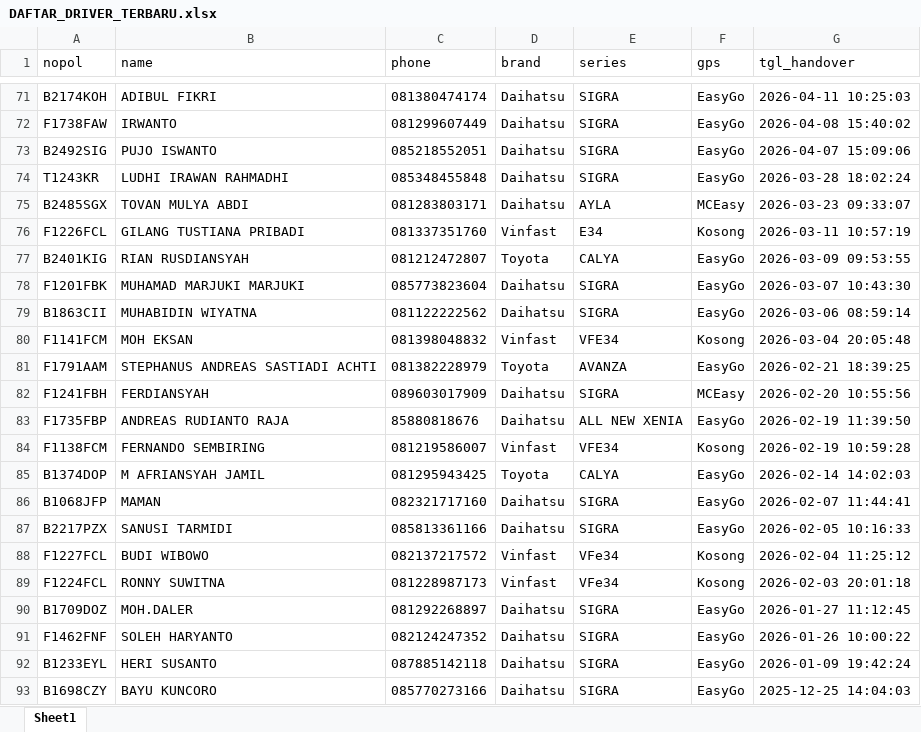
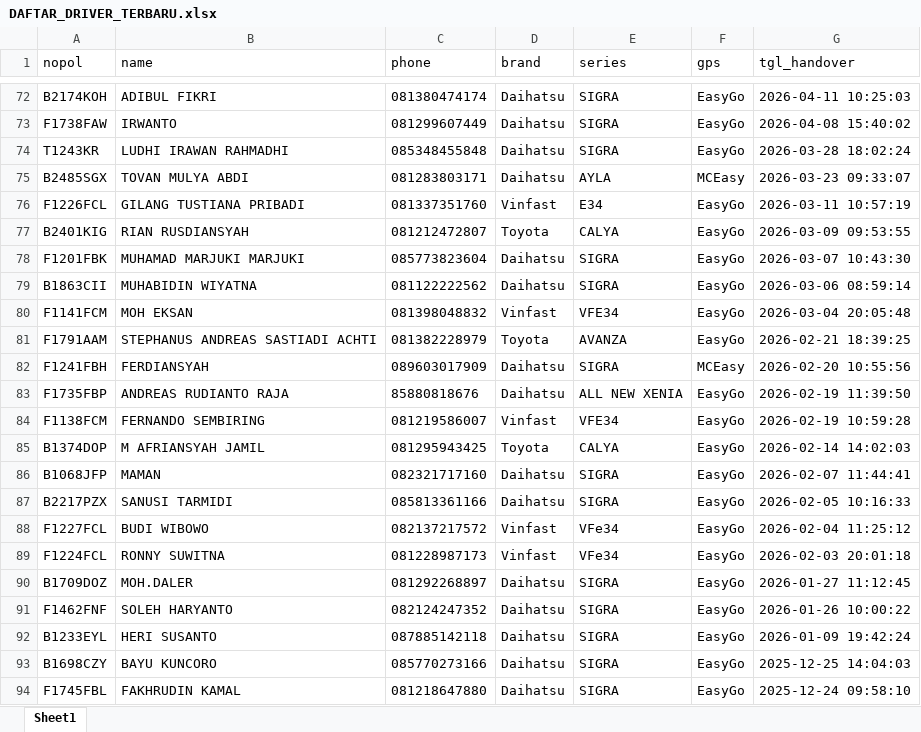
Before and after one commit to matterisnanto/pitstop-app-atrans-CLI, an Excel workbook: DAFTAR_DRIVER_TERBARU.xlsx, sheet Sheet1, drawn as a sheet; only a part is shown, gaps mark what is left out; the shorter side is filled out with more unchanged rows; values as stored, in another font and other column widths than the file's, no borders; removed rows and columns are numbered as before the commit, all else as after; the diff covers the shown part only; the diff names each change by its address in the sheet, - before the commit and + after, or states it on an @@ line.

```diff
--- a/DAFTAR_DRIVER_TERBARU.xlsx (sheet Sheet1)
+++ b/DAFTAR_DRIVER_TERBARU.xlsx (sheet Sheet1)
-row 73: B2492SIG | PUJO ISWANTO | 085218552051 | Daihatsu | SIGRA | EasyGo | 2026-04-07 15:09:06
-F76 (gps): Kosong
+F76 (gps): EasyGo
-F80 (gps): Kosong
+F80 (gps): EasyGo
-F84 (gps): Kosong
+F84 (gps): EasyGo
-F88:F89 (gps): Kosong
+F88:F89 (gps): EasyGo
```
Also changed, not shown: 7 added rows, 6 removed rows and 21 edited cells elsewhere in this sheet, 5 other files.
